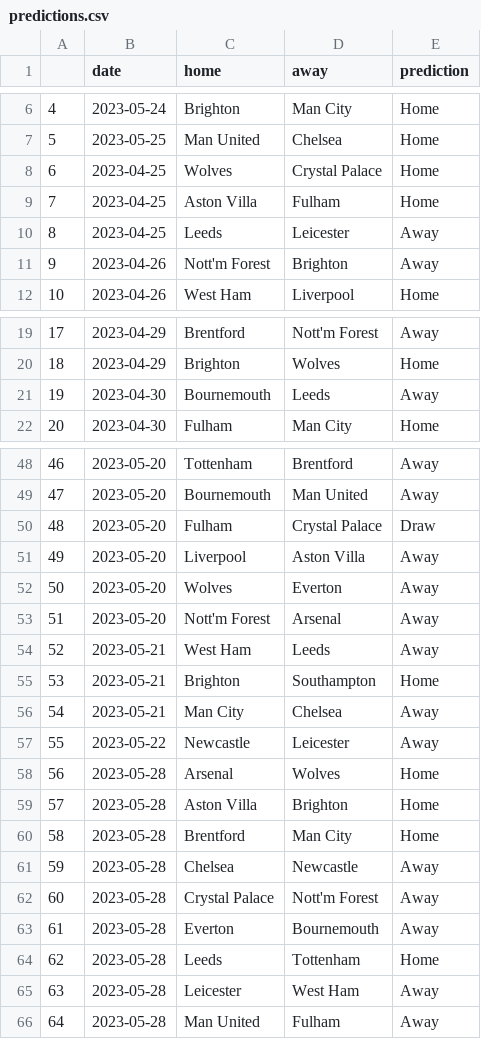
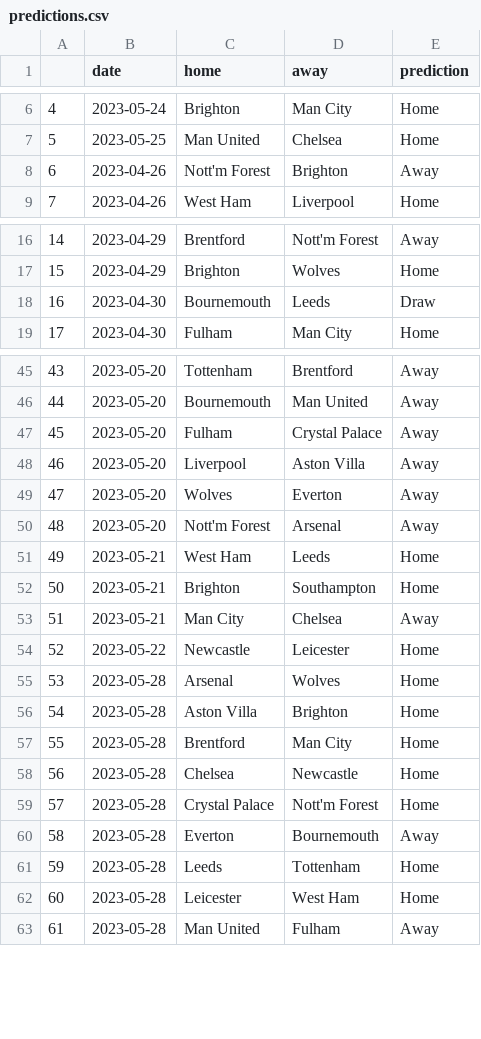
Before and after one commit to AndresNavarrete/football_predictor, a CSV file: data/ml/predictions.csv, drawn as a sheet; only a part is shown, gaps mark what is left out; removed rows and columns are numbered as before the commit, all else as after; the diff covers the shown part only; the diff names each change by its address in the sheet, - before the commit and + after, or states it on an @@ line.

Commit message:
Auto commit: Update predictions

```diff
--- a/data/ml/predictions.csv
+++ b/data/ml/predictions.csv
-row 8: 6 | 2023-04-25 | Wolves | Crystal Palace | Home
-row 9: 7 | 2023-04-25 | Aston Villa | Fulham | Home
-row 10: 8 | 2023-04-25 | Leeds | Leicester | Away
@@ column A renumbered from row 8 down @@
-E18 (prediction): Away
+E18 (prediction): Draw
-E47 (prediction): Draw
+E47 (prediction): Away
-E51 (prediction): Away
+E51 (prediction): Home
-E54 (prediction): Away
+E54 (prediction): Home
-E58:E59 (prediction): Away
+E58:E59 (prediction): Home
-E62 (prediction): Away
+E62 (prediction): Home
```
Also changed, not shown: 2 edited cells elsewhere in this file, data/forecast/current_standings.csv, data/forecast/standings.csv, 2 other files.
